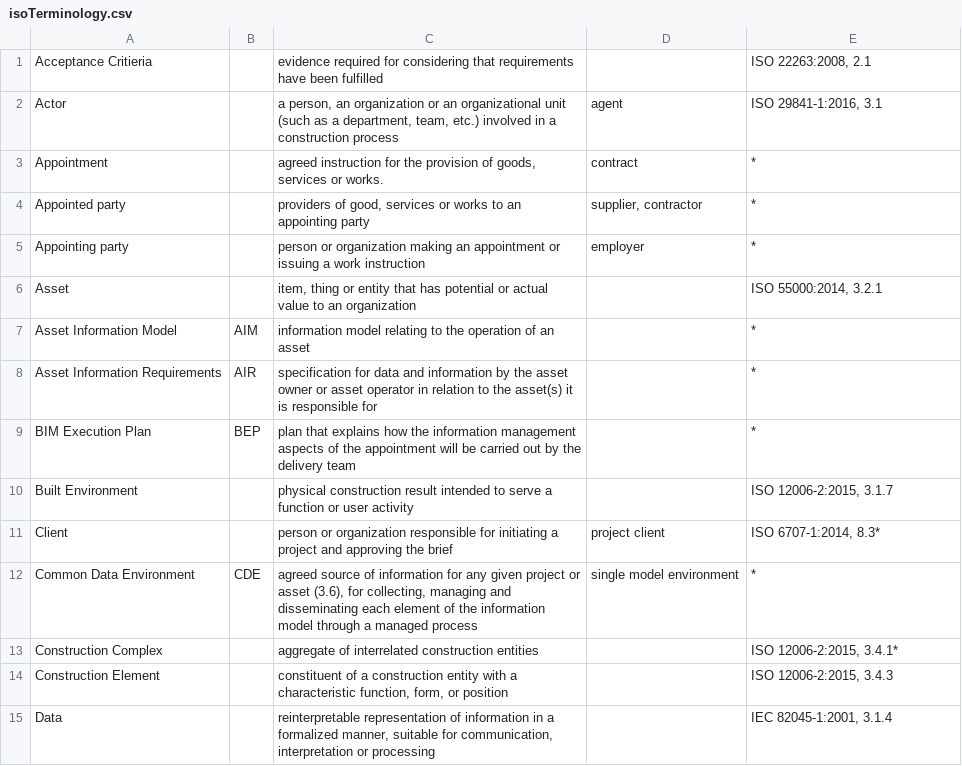
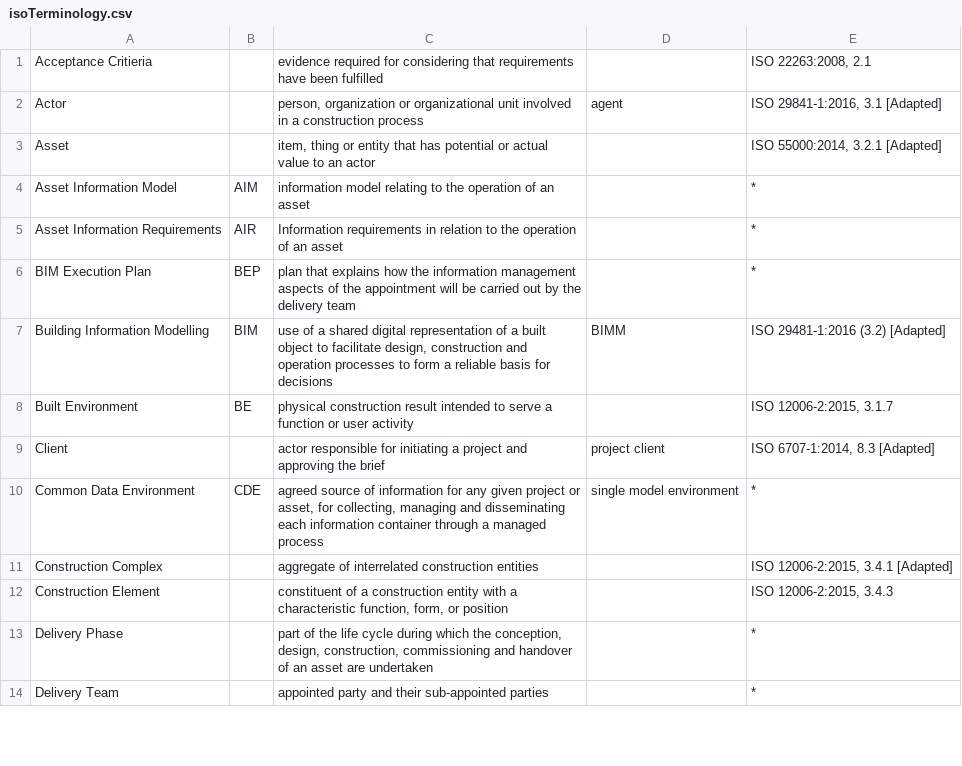
Before and after one commit to bredigital/isoTerminology, a CSV file: isoTerminology.csv, drawn as a sheet; only a part is shown; the diff covers the shown part only.

Commit message:
TF01 (19650) update
update following meeting in August where ISO 19650 terms were reviewed and agreed with TF01

```diff
--- a/isoTerminology.csv
+++ b/isoTerminology.csv
@@ -1,6 +1,3 @@
 Acceptance Critieria,,evidence required for considering that requirements have been fulfilled,,"ISO 22263:2008, 2.1"
-Actor,,"a person, an organization or an organizational unit (such as a department, team, etc.) involved in a construction process",agent,"ISO 29841-1:2016, 3.1"
-Appointment,,"agreed instruction for the provision of goods, services or works.",contract,*
-Appointed party,,"providers of good, services or works to an appointing party","supplier, contractor",*
-Appointing party,,person or organization making an appointment or issuing a work instruction,employer,*
-Asset,,"item, thing or entity that has potential or actual value to an organization",,"ISO 55000:2014, 3.2.1"
+Actor,,"person, organization or organizational unit involved in a construction process ",agent,"ISO 29841-1:2016, 3.1 [Adapted]"
+Asset,,"item, thing or entity that has potential or actual value to an actor",,"ISO 55000:2014, 3.2.1 [Adapted]"
@@ -8,8 +5,10 @@ Asset Information Model,AIM,information model relating to the operation of an as
-Asset Information Requirements,AIR,specification for data and information by the asset owner or asset operator in relation to the asset(s) it is responsible for,,*
+Asset Information Requirements,AIR,Information requirements in relation to the operation of an asset,,*
 BIM Execution Plan,BEP,plan that explains how the information management aspects of the appointment will be carried out by the delivery team,,*
-Built Environment,,physical construction result intended to serve a function or user activity  ,,"ISO 12006-2:2015, 3.1.7"
-Client,,person or organization responsible for initiating a project and approving the brief ,project client,"ISO 6707-1:2014, 8.3*"
-Common Data Environment,CDE,"agreed source of information for any given project or asset (3.6), for collecting, managing and disseminating each element of the information model through a managed process ",single model environment,*
-Construction Complex,,aggregate of interrelated construction entities,,"ISO 12006-2:2015, 3.4.1*"
+Building Information Modelling,BIM,"use of a shared digital representation of a built object to facilitate design, construction and operation processes to form a reliable basis for decisions ",BIMM,ISO 29481-1:2016 (3.2) [Adapted]
+Built Environment,BE,physical construction result intended to serve a function or user activity  ,,"ISO 12006-2:2015, 3.1.7"
+Client,,actor responsible for initiating a project and approving the brief ,project client,"ISO 6707-1:2014, 8.3 [Adapted]"
+Common Data Environment,CDE,"agreed source of information for any given project or asset, for collecting, managing and disseminating each information container through a managed process",single model environment,*
+Construction Complex,,aggregate of interrelated construction entities,,"ISO 12006-2:2015, 3.4.1 [Adapted]"
 Construction Element,,"constituent of a construction entity with a characteristic  function, form, or position",,"ISO 12006-2:2015, 3.4.3"
-Data,,"reinterpretable representation of information in a formalized manner, suitable for communication, interpretation or processing",,"IEC 82045-1:2001, 3.1.4"
+Delivery Phase,,"part of the life cycle during which the conception, design, construction, commissioning and handover of an asset are undertaken",,*
+Delivery Team,,appointed party and their sub-appointed parties,,*
```
Also changed, not shown: 20 added rows, 2 removed rows and 5 edited cells elsewhere in this file.
